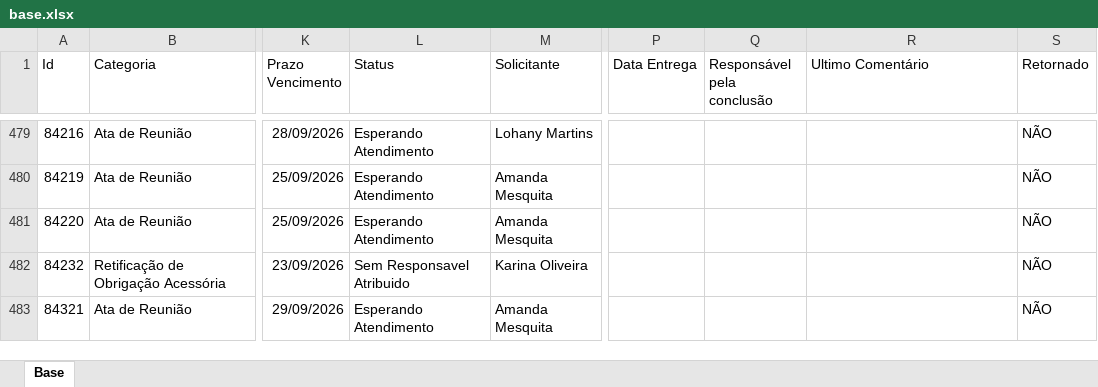
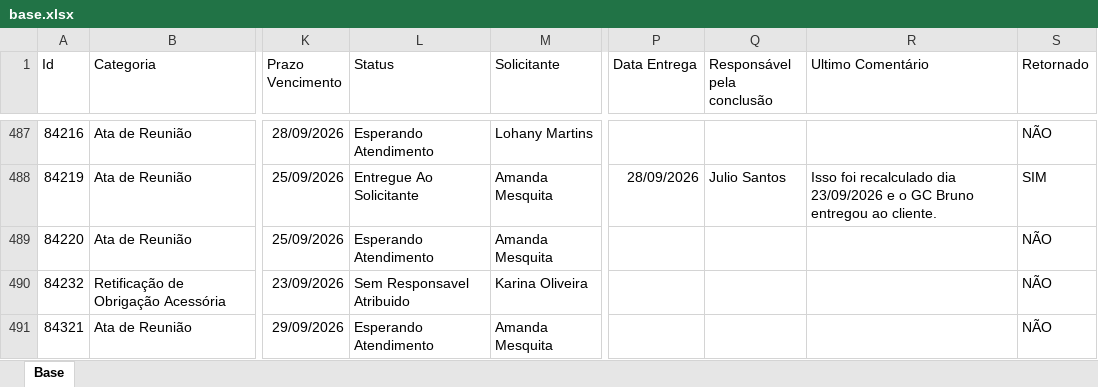
Before and after one commit to Controladoria-MG/Portal-dos-chamados, an Excel workbook: data/base.xlsx, sheet Base, drawn as a sheet; only a part is shown, gaps mark what is left out; values as stored, in another font and other column widths than the file's, no borders; table styles not drawn; addresses are those after the commit; the diff covers the shown part only; the diff names each change by its address in the sheet, - before the commit and + after, or states it on an @@ line.

```diff
--- a/data/base.xlsx (sheet Base)
+++ b/data/base.xlsx (sheet Base)
-L488 (Status): Esperando Atendimento
+L488 (Status): Entregue Ao Solicitante
-P488 (Data Entrega): (empty)
+P488 (Data Entrega): 28/09/2026
-Q488 (Responsável pela conclusão): (empty)
+Q488 (Responsável pela conclusão): Julio Santos
-R488 (Ultimo Comentário): (empty)
+R488 (Ultimo Comentário): Isso foi recalculado dia 23/09/2026 e o GC Bruno entregou ao cliente.
-S488 (Retornado): NÃO
+S488 (Retornado): SIM
```
Also changed, not shown: 11 added rows, 2 removed rows, 1 moved row and 61 edited cells elsewhere in this sheet, 2 other files.
